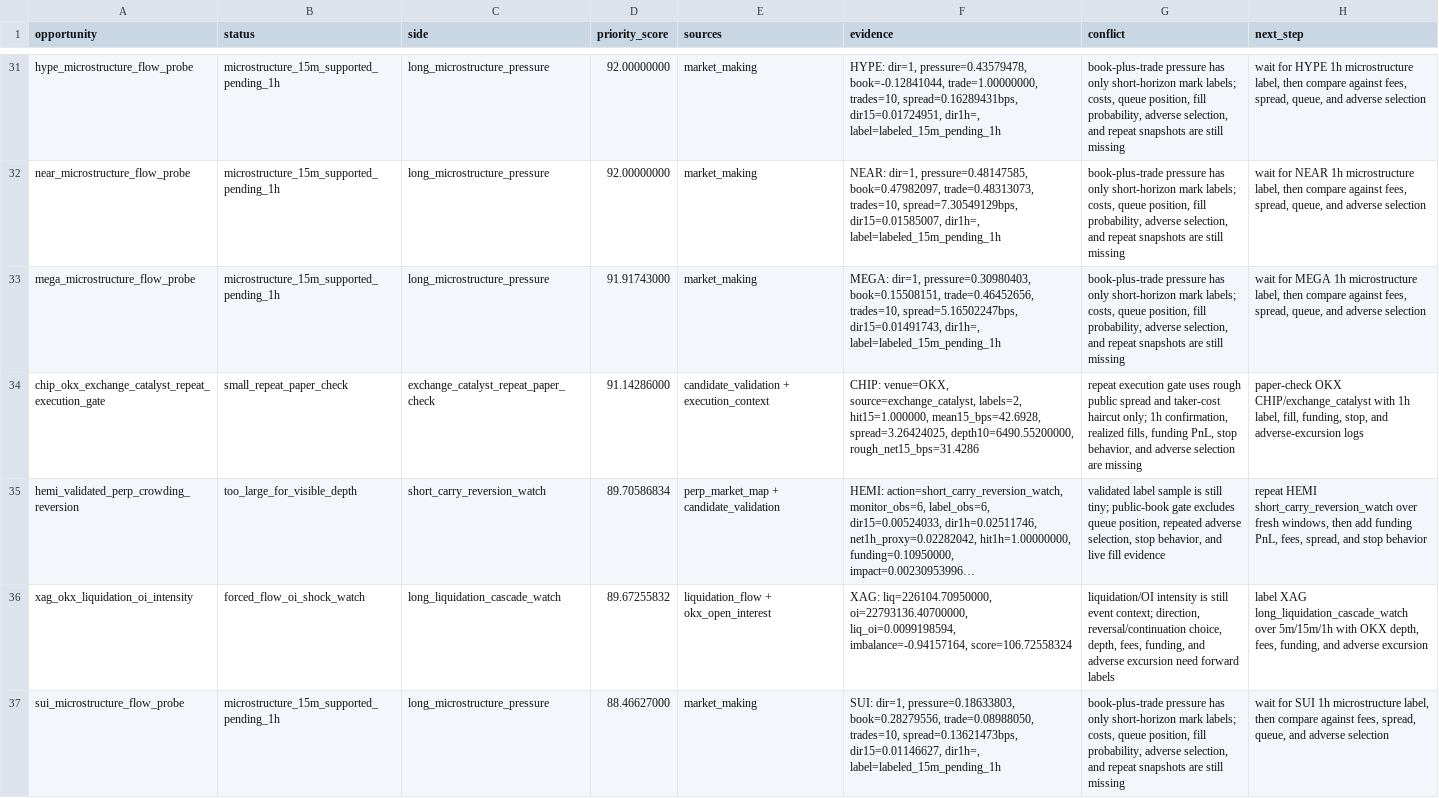
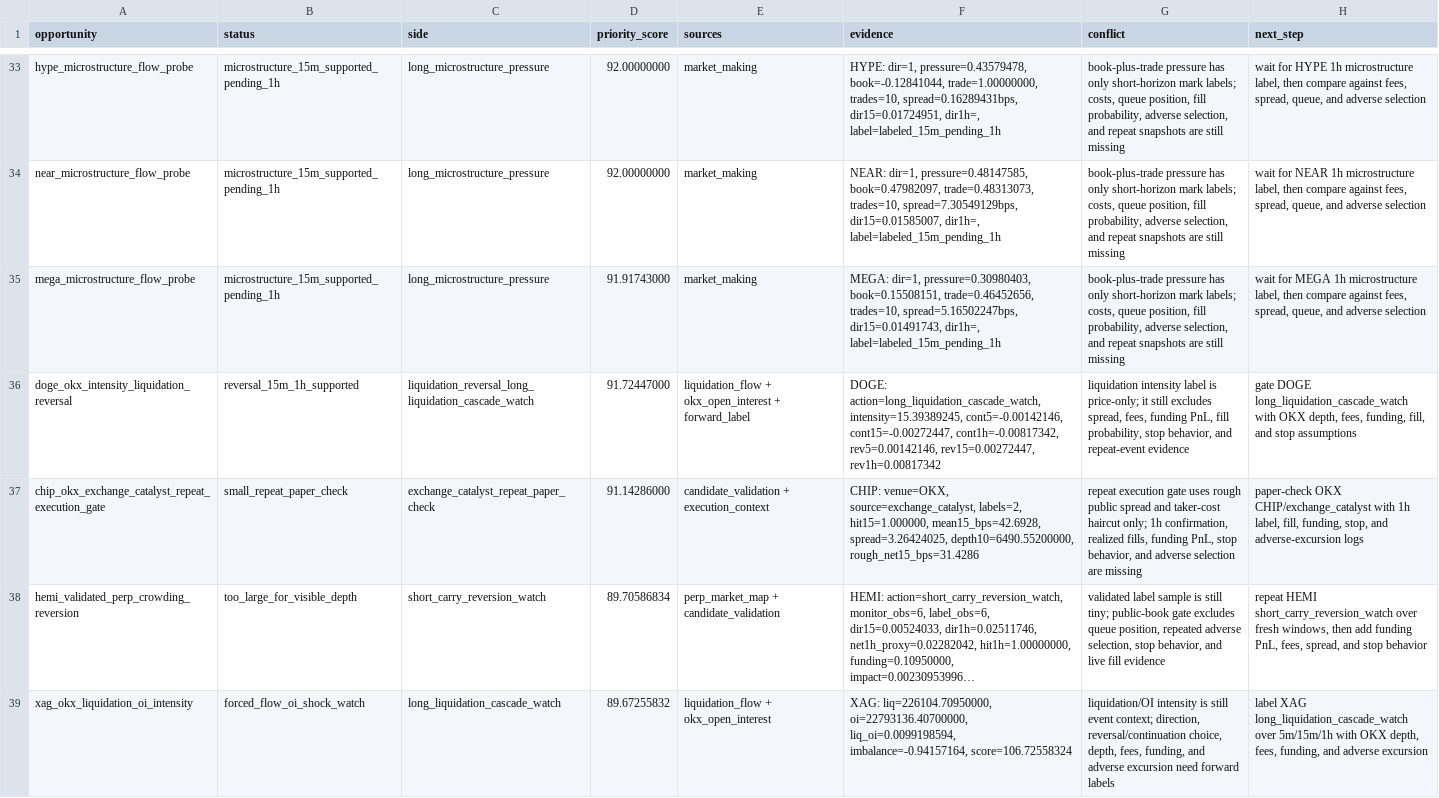
Before and after one commit to tomato414941/alpha-os, a CSV file: strategies/current_alpha_stack.csv, drawn as a sheet; only a part is shown, gaps mark what is left out; the shorter side is filled out with more unchanged rows; long unchanged cells end in …; the diff covers the shown part only; the diff names each change by its address in the sheet, - before the commit and + after, or states it on an @@ line.

Commit message:
strategy: label liquidation intensity follow through

```diff
--- a/strategies/current_alpha_stack.csv
+++ b/strategies/current_alpha_stack.csv
+row 36: doge_okx_intensity_liquidation_reversal | reversal_15m_1h_supported | liquidation_reversal_long_liquidation_cascade_watch | 91.72447000 | liquidation_flow + okx_open_interest + forward_label | DOGE: action=long_liquidation_cascade_watch, intensity=15.39389245, cont5=-0.00142146, cont15=-0.00272447, cont1h=-0.00817342, rev5=0.00142146, rev15=0.00272447, rev1h=0.00817342 | liquidation intensity label is price-only; it still excludes spread, fees, funding PnL, fill probability, stop behavior, and repeat-event evidence | gate DOGE long_liquidation_cascade_watch with OKX depth, fees, funding, fill, and stop assumptions
```
Also changed, not shown: 7 added rows elsewhere in this file, strategies/current_symbol_cluster_conflicts.csv, strategies/current_symbol_cluster_label_queue.csv, 14 other files.
